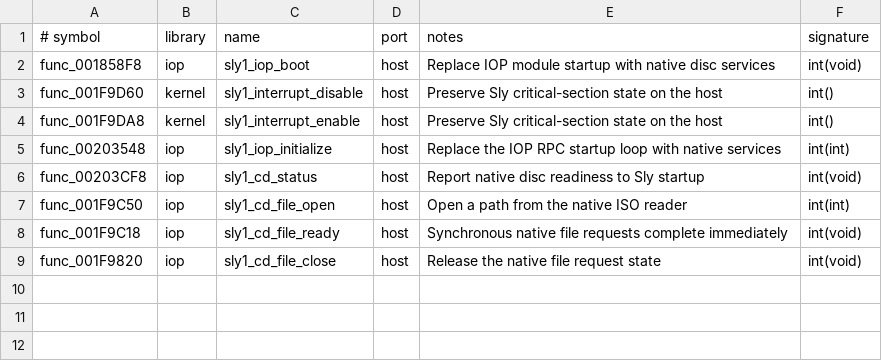
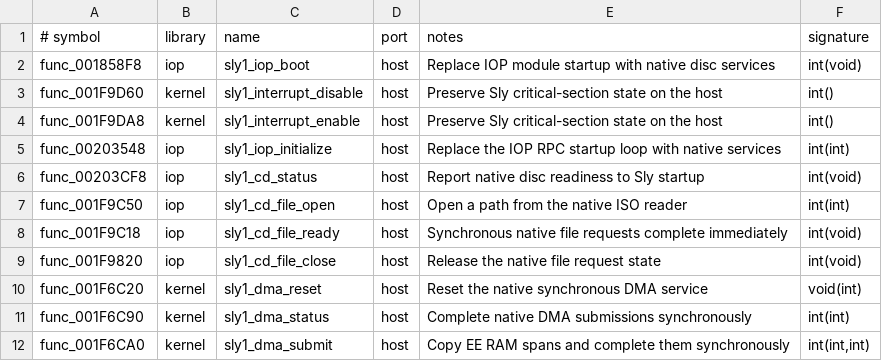
Before and after one commit to OpenThievius/OpenThievius, a TSV file: port/game/sly1-us/libraries.tsv, drawn as a sheet; the diff names each change by its address in the sheet, - before the commit and + after, or states it on an @@ line.

Commit message:
feat(sly1): complete native DMA spans synchronously
Translate the retail DMA descriptor shape into checked guest RAM copies,\nreturn handles as already complete, and leave non-RAM device transfers\nvisible as missing host services. This removes the 0x76 and 0x77 calls\nfrom the boot frontier and moves guest-to-guest transfers off the console\nDMA path.\n\nVerified with [  3%] Generating host-side C from matched Sly 1 sources
[ 93%] Built target sly1_port_runtime
hostgen: /home/reaper/sly/OpenThievius/build/port/hostgen/us is up to date
[ 93%] Built target port_hostgen
[ 96%] Compiling generated Sly 1 host code
compiled 81 generated C translation units
[ 96%] Built target port_compile_generated
[100%] Linking the native Sly 1 launcher
linked 81 generated C units into /home/reaper/sly/OpenThievius/build/port/sly1_native (not run)
[100%] Built target port_native:\nhostgen translated 3,140 assembly functions, the 81 generated units\ncompiled, and the native launcher linked. The launcher was not run.

```diff
--- a/port/game/sly1-us/libraries.tsv
+++ b/port/game/sly1-us/libraries.tsv
+row 10: func_001F6C20 | kernel | sly1_dma_reset | host | Reset the native synchronous DMA service | void(int)
+row 11: func_001F6C90 | kernel | sly1_dma_status | host | Complete native DMA submissions synchronously | int(int)
+row 12: func_001F6CA0 | kernel | sly1_dma_submit | host | Copy EE RAM spans and complete them synchronously | int(int,int)
```
Also changed, not shown: port/game/sly1-us/native_libraries.tsv, 5 other files.
